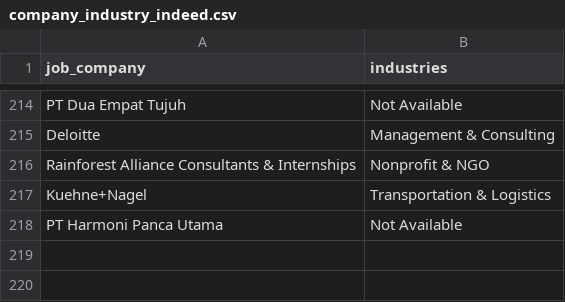
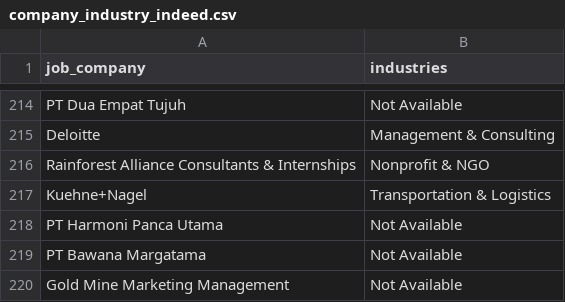
Before and after one commit to Rachdyan/geosains-job-crawler, a CSV file: data/company_industry_indeed.csv, drawn as a sheet; only a part is shown, gaps mark what is left out; the diff names each change by its address in the sheet, - before the commit and + after, or states it on an @@ line.

```diff
--- a/data/company_industry_indeed.csv
+++ b/data/company_industry_indeed.csv
+row 219: PT Bawana Margatama | Not Available
+row 220: Gold Mine Marketing Management | Not Available
```
Also changed, not shown: data/job_posted.csv.
